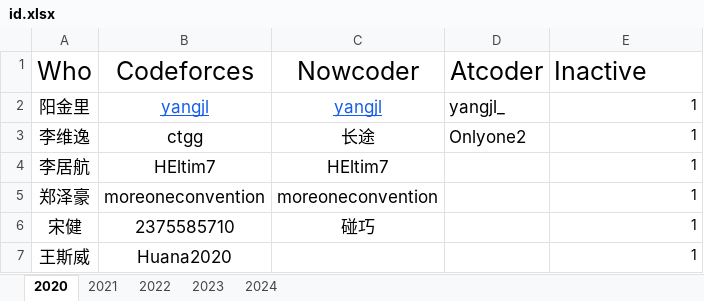
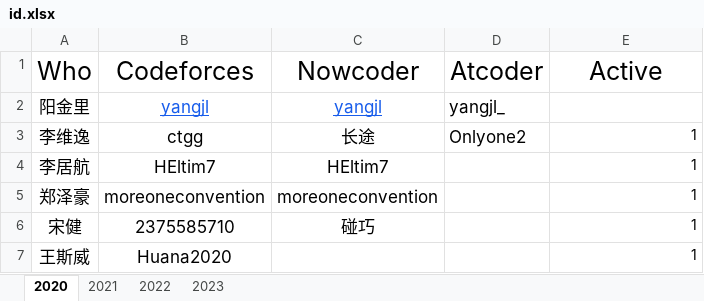
Before and after one commit to HNIST-ACM/HNIST-ACM, an Excel workbook: info/id.xlsx, sheet 2020, drawn as a sheet; values as stored, in another font and other column widths than the file's, no borders; the diff names each change by its address in the sheet, - before the commit and + after, or states it on an @@ line.

```diff
--- a/info/id.xlsx (sheet 2020)
+++ b/info/id.xlsx (sheet 2020)
-sheet tab: 2024
-E1: Inactive
+E1: Active
-E1 alignment: left
+E1 alignment: center
-E2 (Active): 1
+E2 (Active): (empty)
```
Also changed, not shown: sheet 2023, sheet 2021, sheet 2022.
